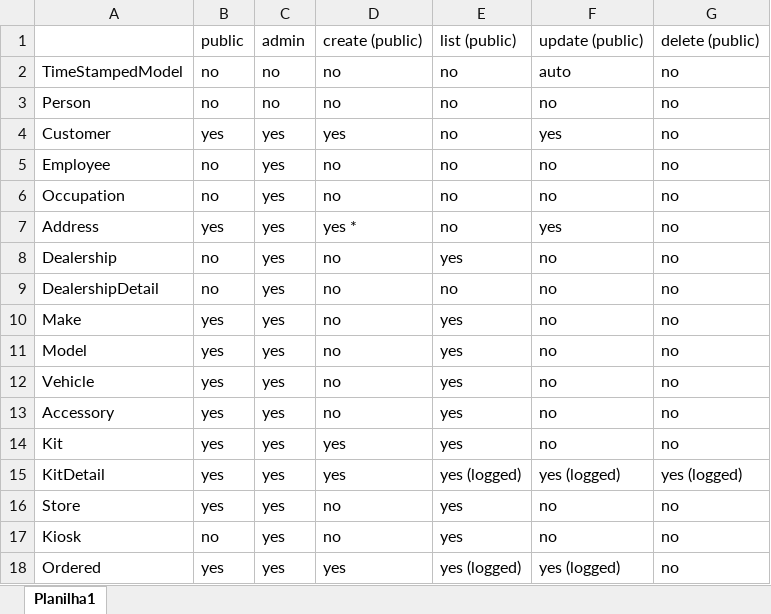
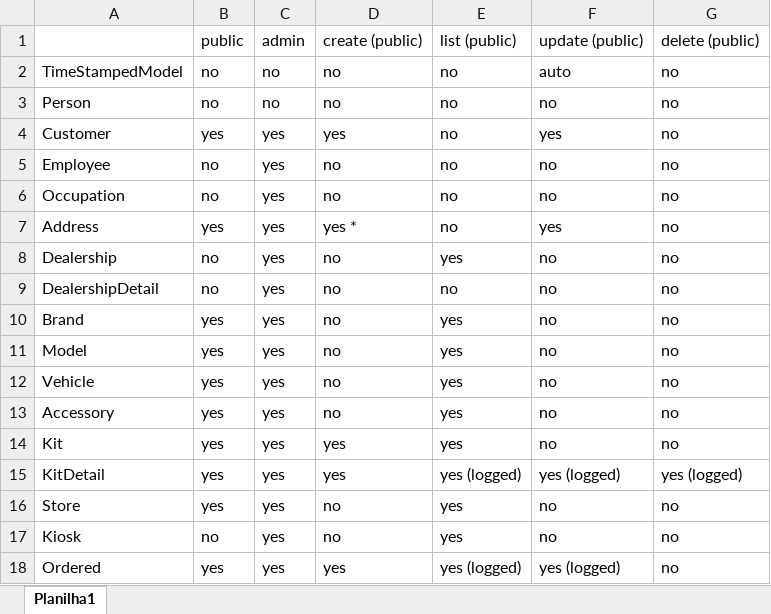
Before and after one commit to rg3915/new_way_project, an Excel workbook: documentacao/templates.xlsx, sheet Planilha1, drawn as a sheet; values as stored, in another font and other column widths than the file's, no borders; the diff names each change by its address in the sheet, - before the commit and + after, or states it on an @@ line.

Commit message:
brand list

```diff
--- a/documentacao/templates.xlsx (sheet Planilha1)
+++ b/documentacao/templates.xlsx (sheet Planilha1)
-A10: Make
+A10: Brand
```
Also changed, not shown: 5 other files.
